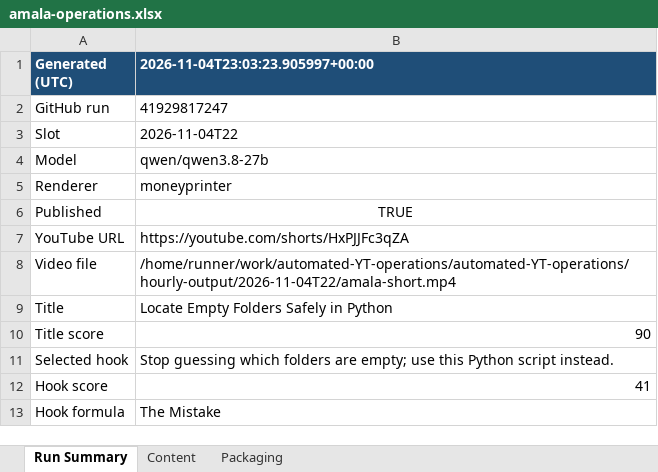
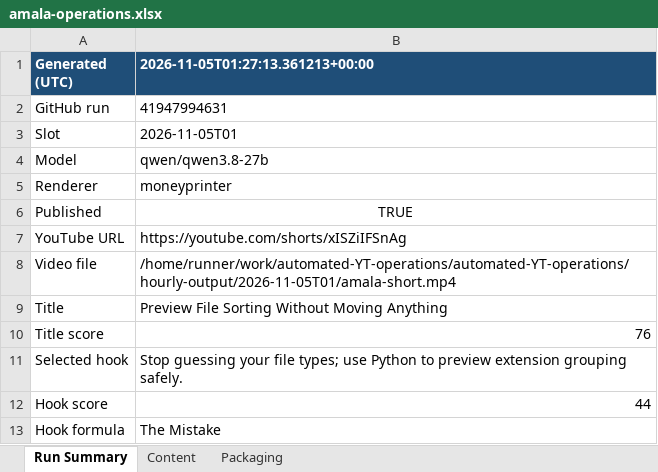
Before and after one commit to amalraj020-a11y/automated-YT-operations, an Excel workbook: reports/latest/amala-operations.xlsx, sheet Run Summary, drawn as a sheet; values as stored, in another font and other column widths than the file's, no borders; the diff names each change by its address in the sheet, - before the commit and + after, or states it on an @@ line.

```diff
--- a/reports/latest/amala-operations.xlsx (sheet Run Summary)
+++ b/reports/latest/amala-operations.xlsx (sheet Run Summary)
-B1: 2026-11-04T23:03:23.905997+00:00
+B1: 2026-11-05T01:27:13.361213+00:00
-B2 (2026-11-05T01:27:13.361213+00:00): 41929817247
+B2 (2026-11-05T01:27:13.361213+00:00): 41947994631
-B3 (2026-11-05T01:27:13.361213+00:00): 2026-11-04T22
+B3 (2026-11-05T01:27:13.361213+00:00): 2026-11-05T01
-B7 (2026-11-05T01:27:13.361213+00:00): https://youtube.com/shorts/HxPJJFc3qZA
+B7 (2026-11-05T01:27:13.361213+00:00): https://youtube.com/shorts/xISZiIFSnAg
-B8 (2026-11-05T01:27:13.361213+00:00): /home/runner/work/automated-YT-operations/automated-YT-operations/hourly-output/2026-11-04T22/amala-short.mp4
+B8 (2026-11-05T01:27:13.361213+00:00): /home/runner/work/automated-YT-operations/automated-YT-operations/hourly-output/2026-11-05T01/amala-short.mp4
-B9 (2026-11-05T01:27:13.361213+00:00): Locate Empty Folders Safely in Python
+B9 (2026-11-05T01:27:13.361213+00:00): Preview File Sorting Without Moving Anything
-B10 (2026-11-05T01:27:13.361213+00:00): 90
+B10 (2026-11-05T01:27:13.361213+00:00): 76
-B11 (2026-11-05T01:27:13.361213+00:00): Stop guessing which folders are empty; use this Python script instead.
+B11 (2026-11-05T01:27:13.361213+00:00): Stop guessing your file types; use Python to preview extension grouping safely.
-B12 (2026-11-05T01:27:13.361213+00:00): 41
+B12 (2026-11-05T01:27:13.361213+00:00): 44
```
Also changed, not shown: sheet Packaging, sheet Content.
